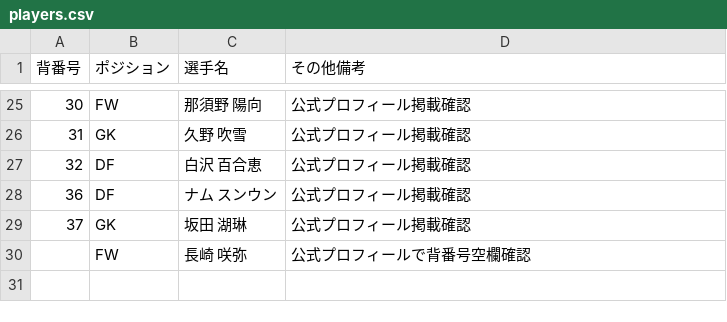
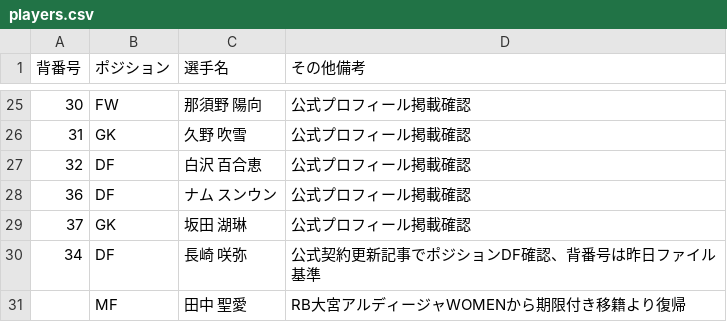
Before and after one commit to kgymk1-hub/albirex, a CSV file: data/ladies/players.csv, drawn as a sheet; only a part is shown, gaps mark what is left out; removed rows and columns are numbered as before the commit, all else as after; the diff names each change by its address in the sheet, - before the commit and + after, or states it on an @@ line.

```diff
--- a/data/ladies/players.csv
+++ b/data/ladies/players.csv
-row 30:  | FW | 長崎 咲弥 | 公式プロフィールで背番号空欄確認
+row 30: 34 | DF | 長崎 咲弥 | 公式契約更新記事でポジションDF確認、背番号は昨日ファイル基準
+row 31:  | MF | 田中 聖愛 | RB大宮アルディージャWOMENから期限付き移籍より復帰
```
Also changed, not shown: data/ladies/official_events.csv, 3 other files.
